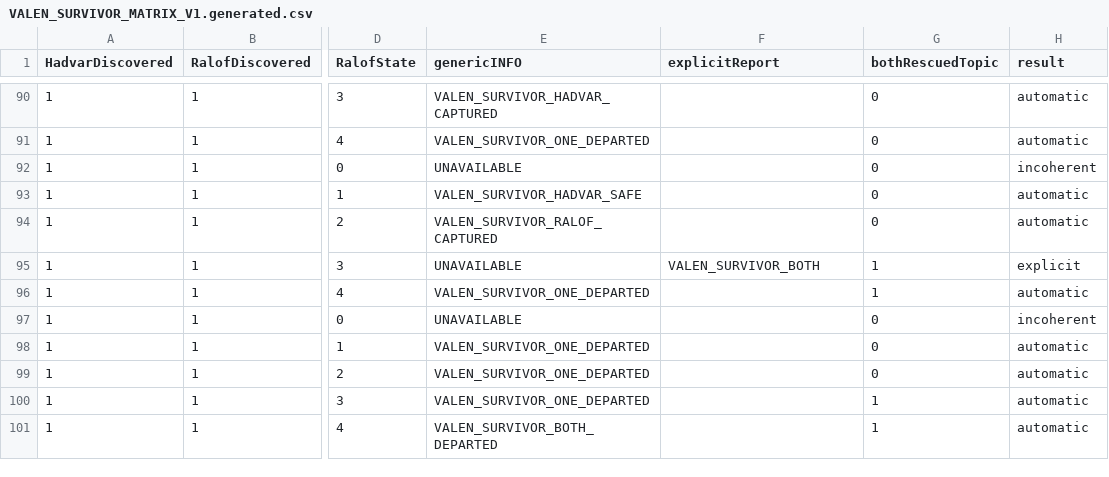
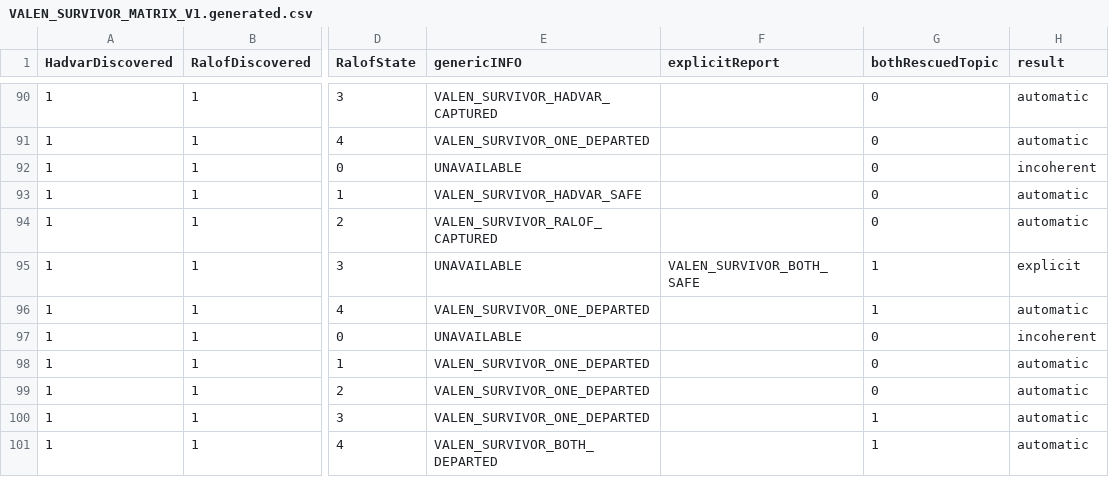
Before and after one commit to matthieuAlbertelli/Skyrim-Together-Reborn-Enhanced, a CSV file: docs/narrative/valen/VALEN_SURVIVOR_MATRIX_V1.generated.csv, drawn as a sheet; only a part is shown, gaps mark what is left out; the diff names each change by its address in the sheet, - before the commit and + after, or states it on an @@ line.

Commit message:
fix(valen): preserve approved survivor reply ordering

```diff
--- a/docs/narrative/valen/VALEN_SURVIVOR_MATRIX_V1.generated.csv
+++ b/docs/narrative/valen/VALEN_SURVIVOR_MATRIX_V1.generated.csv
-F95 (explicitReport): VALEN_SURVIVOR_BOTH
+F95 (explicitReport): VALEN_SURVIVOR_BOTH_SAFE
```
Also changed, not shown: 7 other files.
